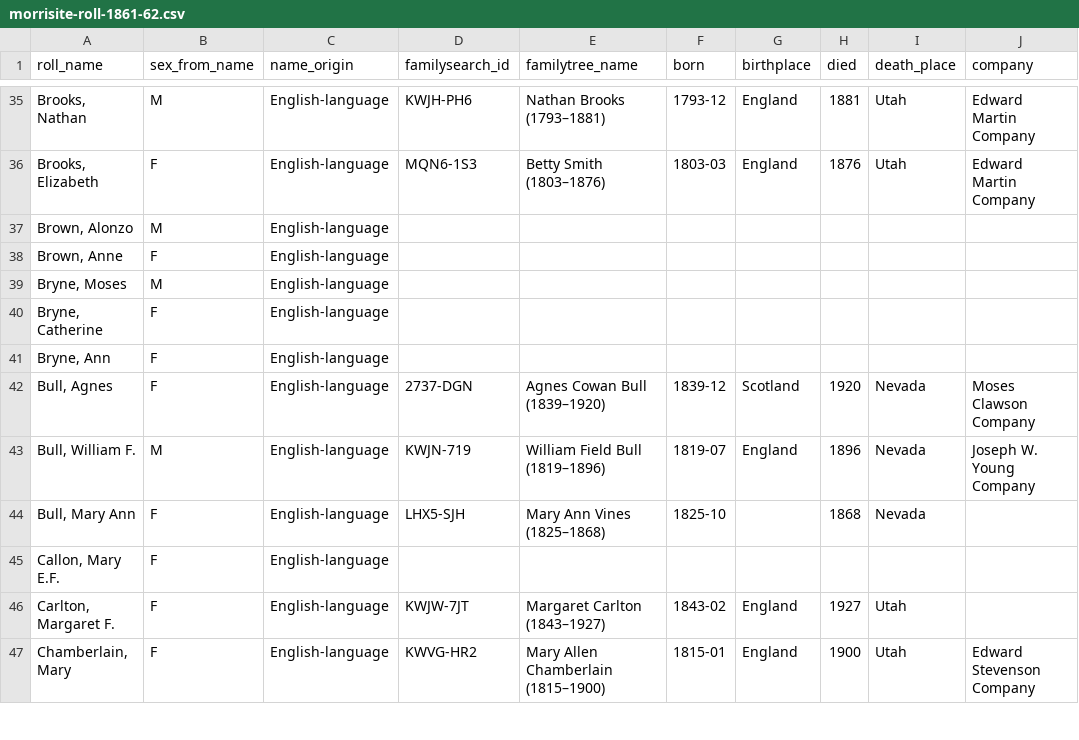
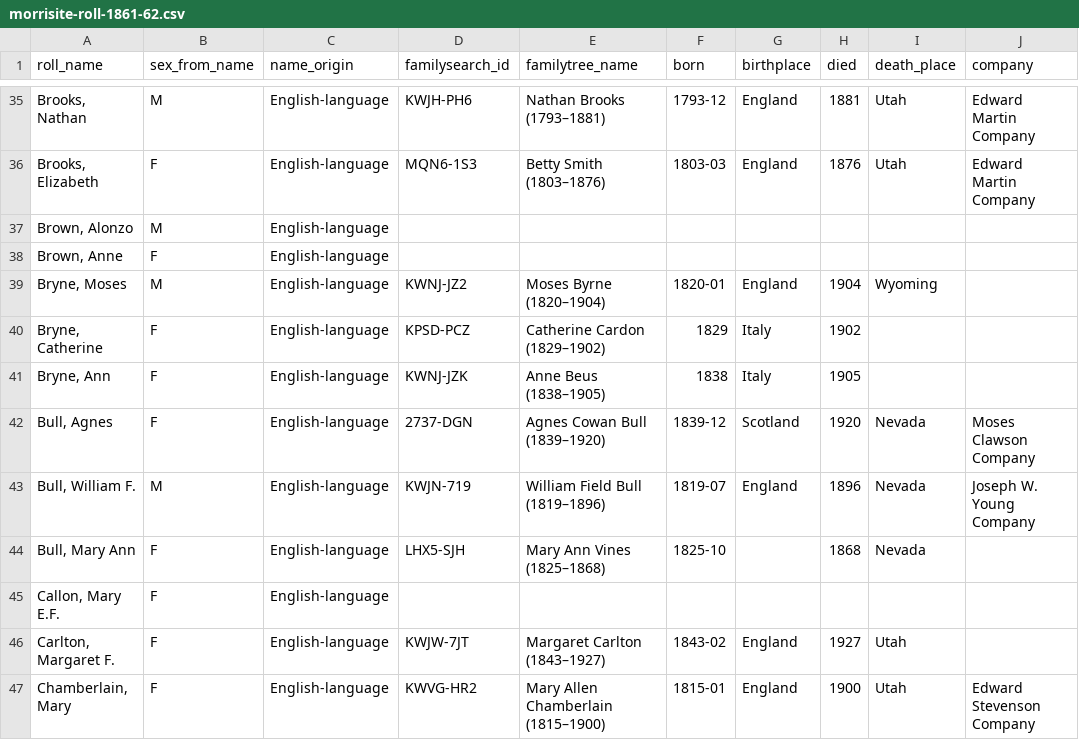
Before and after one commit to ericpaulrogers/morrisite.org, a CSV file: data/morrisite-roll-1861-62.csv, drawn as a sheet; only a part is shown, gaps mark what is left out; the diff names each change by its address in the sheet, - before the commit and + after, or states it on an @@ line.

```diff
--- a/data/morrisite-roll-1861-62.csv
+++ b/data/morrisite-roll-1861-62.csv
-D39 (familysearch_id): (empty)
+D39 (familysearch_id): KWNJ-JZ2
-E39 (familytree_name): (empty)
+E39 (familytree_name): Moses Byrne (1820–1904)
-F39 (born): (empty)
+F39 (born): 1820-01
-G39 (birthplace): (empty)
+G39 (birthplace): England
-H39 (died): (empty)
+H39 (died): 1904
-I39 (death_place): (empty)
+I39 (death_place): Wyoming
-D40 (familysearch_id): (empty)
+D40 (familysearch_id): KPSD-PCZ
-E40 (familytree_name): (empty)
+E40 (familytree_name): Catherine Cardon (1829–1902)
-F40 (born): (empty)
+F40 (born): 1829
-G40:G41 (birthplace): (empty)
+G40:G41 (birthplace): Italy
-H40 (died): (empty)
+H40 (died): 1902
-D41 (familysearch_id): (empty)
+D41 (familysearch_id): KWNJ-JZK
-E41 (familytree_name): (empty)
+E41 (familytree_name): Anne Beus (1838–1905)
-F41 (born): (empty)
+F41 (born): 1838
-H41 (died): (empty)
+H41 (died): 1905
```
Also changed, not shown: data/morrisite-relationships.csv, data/morrisite-whereabouts.csv, 13 other files.
